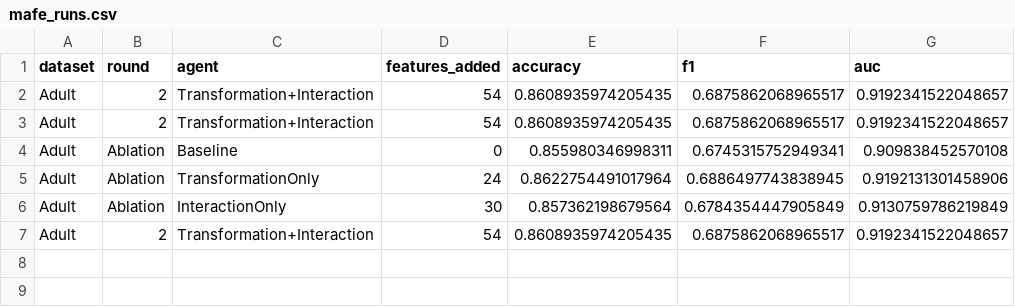
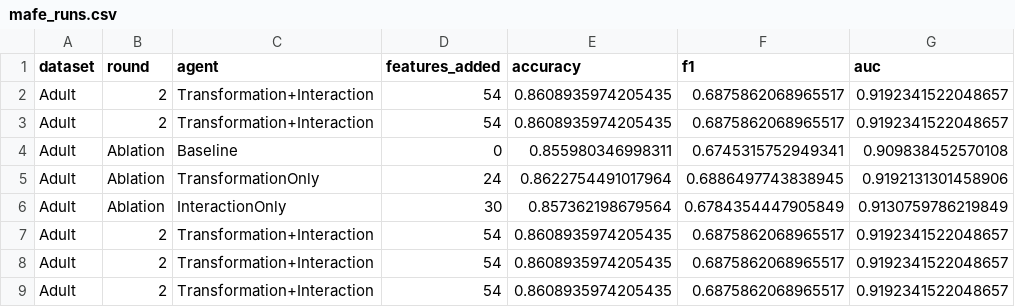
Before and after one commit to HEX-CLOUD/MAFE, a CSV file: results/mafe_runs.csv, drawn as a sheet.

Commit message:
added proccesed data pipeline

```diff
--- a/results/mafe_runs.csv
+++ b/results/mafe_runs.csv
@@ -7 +7,3 @@ Adult,Ablation,InteractionOnly,30,0.857362198679564,0.6784354447905849,0.9130759
 Adult,2,Transformation+Interaction,54,0.8608935974205435,0.6875862068965517,0.9192341522048657
+Adult,2,Transformation+Interaction,54,0.8608935974205435,0.6875862068965517,0.9192341522048657
+Adult,2,Transformation+Interaction,54,0.8608935974205435,0.6875862068965517,0.9192341522048657
```
Also changed, not shown: 7 other files.
